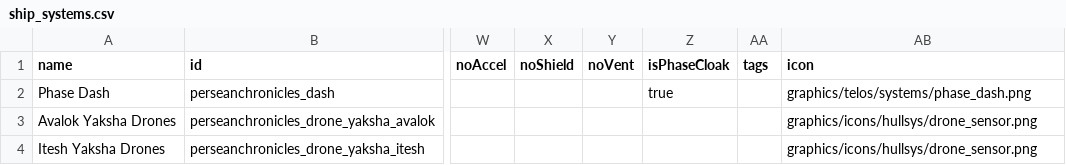
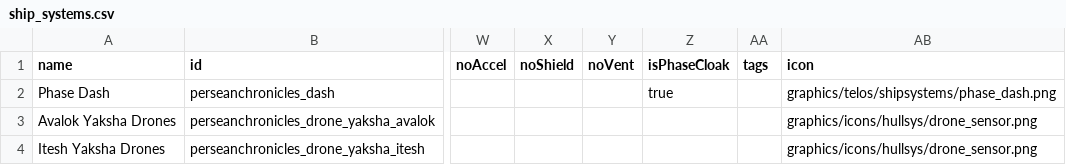
Before and after one commit to wispborne/persean-chronicles, a CSV file: data/shipsystems/ship_systems.csv, drawn as a sheet; only a part is shown, gaps mark what is left out; the diff names each change by its address in the sheet, - before the commit and + after, or states it on an @@ line.

Commit message:
Wisp-made vara and itesh visuals. Improved system gen.

```diff
--- a/data/shipsystems/ship_systems.csv
+++ b/data/shipsystems/ship_systems.csv
-AB2 (icon): graphics/telos/systems/phase_dash.png
+AB2 (icon): graphics/telos/shipsystems/phase_dash.png
```
Also changed, not shown: 23 other files.
